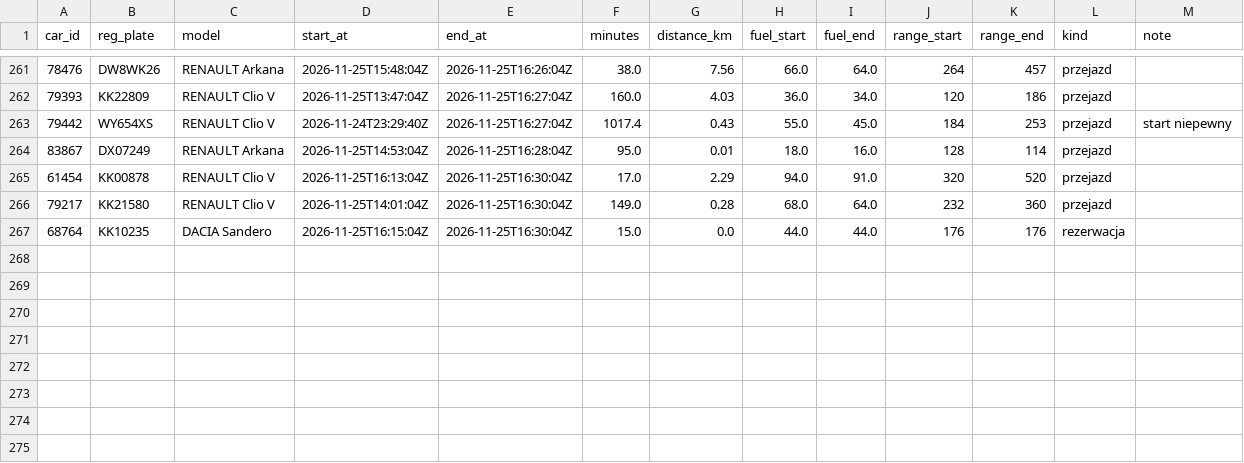
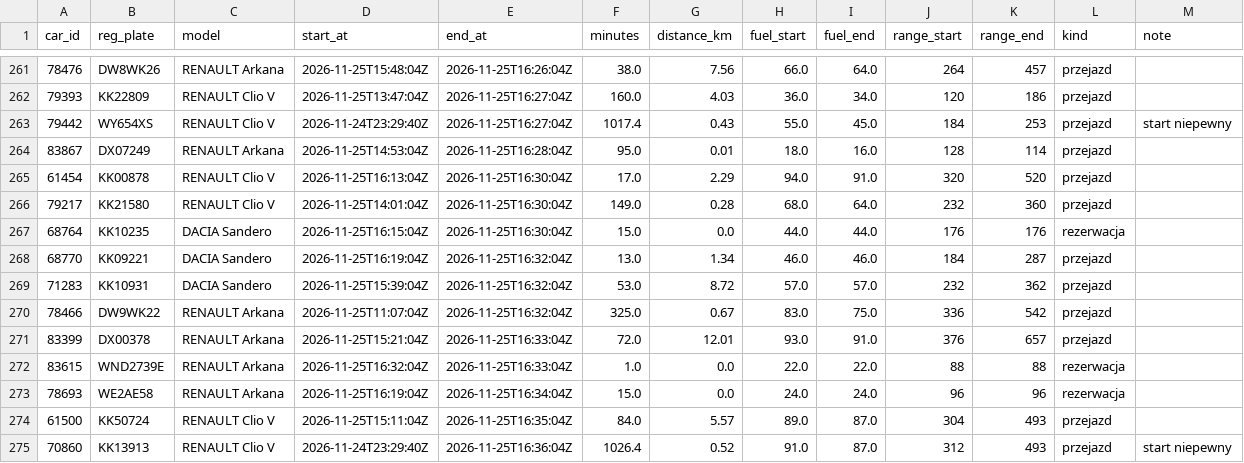
Before and after one commit to szymonslazak-rgb/traficar-warszawa, a CSV file: data/trips/2026-11-25.csv, drawn as a sheet; only a part is shown, gaps mark what is left out.

```diff
--- a/data/trips/2026-11-25.csv
+++ b/data/trips/2026-11-25.csv
@@ -267 +267,9 @@ car_id,reg_plate,model,start_at,end_at,minutes,distance_km,fuel_start,fuel_end,r
 68764,KK10235,DACIA Sandero,2026-11-25T16:15:04Z,2026-11-25T16:30:04Z,15.0,0.0,44.0,44.0,176,176,rezerwacja,
+68770,KK09221,DACIA Sandero,2026-11-25T16:19:04Z,2026-11-25T16:32:04Z,13.0,1.34,46.0,46.0,184,287,przejazd,
+71283,KK10931,DACIA Sandero,2026-11-25T15:39:04Z,2026-11-25T16:32:04Z,53.0,8.72,57.0,57.0,232,362,przejazd,
+78466,DW9WK22,RENAULT Arkana,2026-11-25T11:07:04Z,2026-11-25T16:32:04Z,325.0,0.67,83.0,75.0,336,542,przejazd,
+83399,DX00378,RENAULT Arkana,2026-11-25T15:21:04Z,2026-11-25T16:33:04Z,72.0,12.01,93.0,91.0,376,657,przejazd,
+83615,WND2739E,RENAULT Arkana,2026-11-25T16:32:04Z,2026-11-25T16:33:04Z,1.0,0.0,22.0,22.0,88,88,rezerwacja,
+78693,WE2AE58,RENAULT Arkana,2026-11-25T16:19:04Z,2026-11-25T16:34:04Z,15.0,0.0,24.0,24.0,96,96,rezerwacja,
+61500,KK50724,RENAULT Clio V,2026-11-25T15:11:04Z,2026-11-25T16:35:04Z,84.0,5.57,89.0,87.0,304,493,przejazd,
+70860,KK13913,RENAULT Clio V,2026-11-24T23:29:40Z,2026-11-25T16:36:04Z,1026.4,0.52,91.0,87.0,312,493,przejazd,start niepewny
```
Also changed, not shown: data/reads/2026-11-25.csv, 4 other files.
